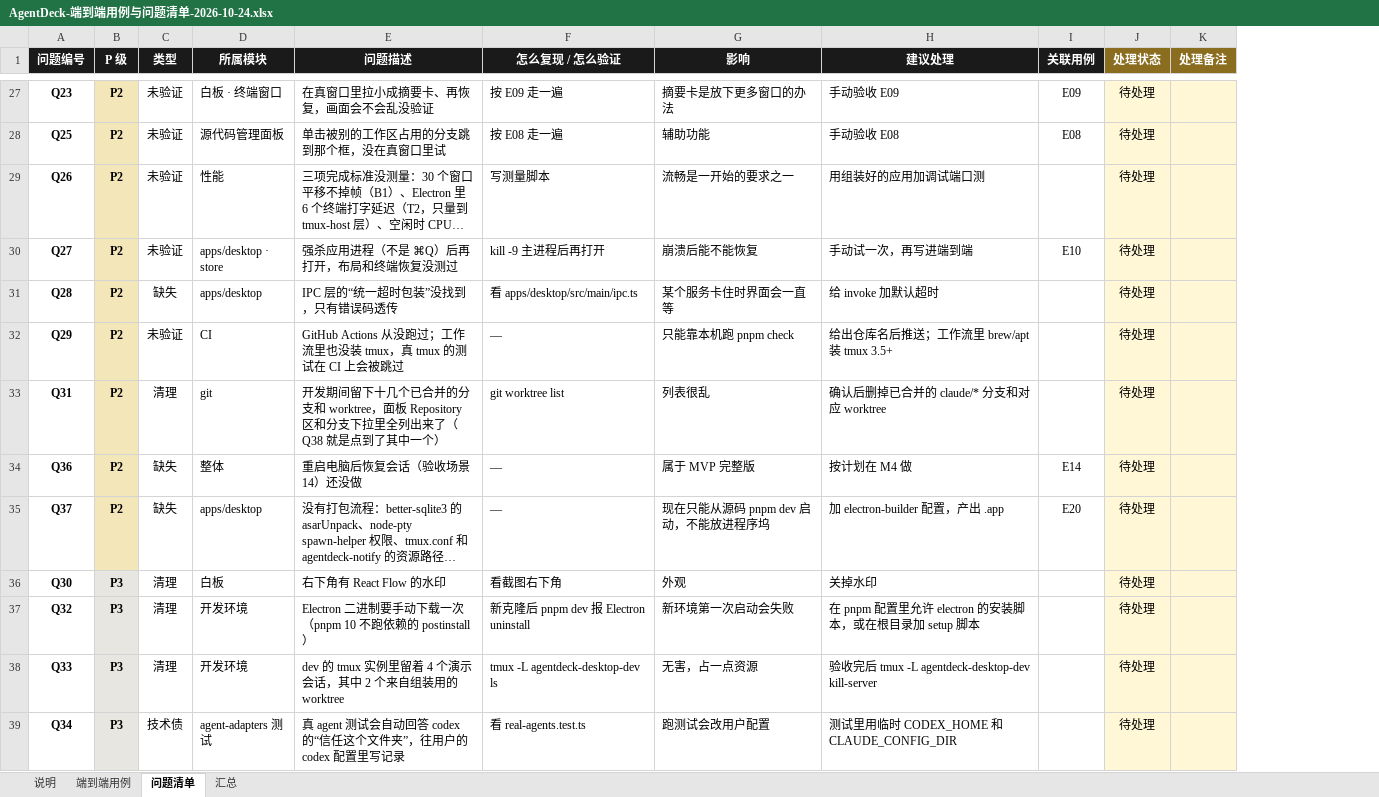
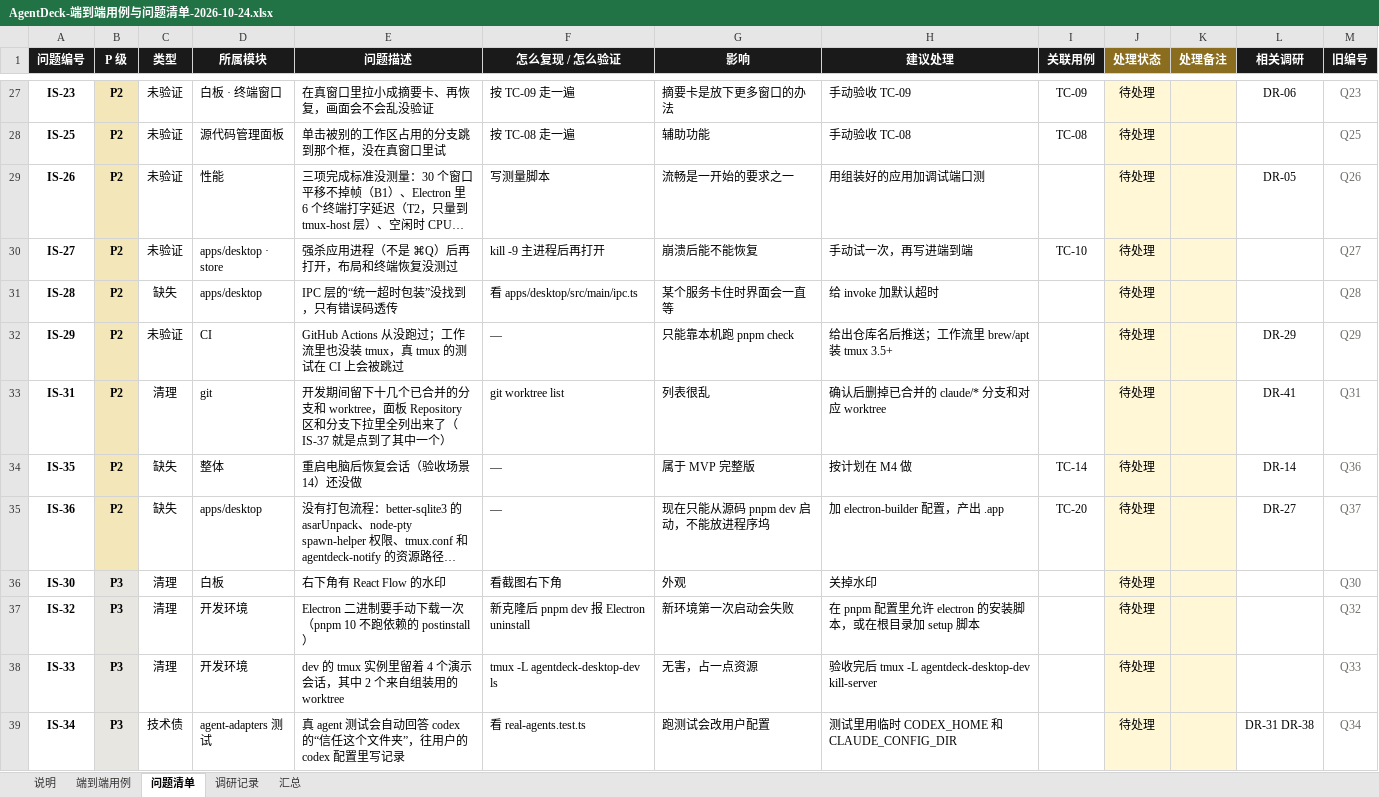
Before and after one commit to Loveforwa/AgentDeck, an Excel workbook: docs/status/AgentDeck-端到端用例与问题清单-2026-10-24.xlsx, sheet 问题清单, drawn as a sheet; only a part is shown, gaps mark what is left out; long unchanged cells end in …; values as stored, in another font and other column widths than the file's, no borders; conditional formats not drawn; the diff covers the shown part only; the diff names each change by its address in the sheet, - before the commit and + after, or states it on an @@ line.

```diff
--- a/docs/status/AgentDeck-端到端用例与问题清单-2026-10-24.xlsx (sheet 问题清单)
+++ b/docs/status/AgentDeck-端到端用例与问题清单-2026-10-24.xlsx (sheet 问题清单)
+sheet tab: 调研记录
+column L (相关调研), rows 27-39: DR-06 |  | DR-05 |  |  | DR-29 | DR-41 | DR-14 | DR-27 |  |  |  | DR-31 DR-38
+column M (旧编号), rows 27-39: Q23 | Q25 | Q26 | Q27 | Q28 | Q29 | Q31 | Q36 | Q37 | Q30 | Q32 | Q33 | Q34
-A27 (问题编号): Q23
+A27 (问题编号): IS-23
-F27 (怎么复现 / 怎么验证): 按 E09 走一遍
+F27 (怎么复现 / 怎么验证): 按 TC-09 走一遍
-H27 (建议处理): 手动验收 E09
+H27 (建议处理): 手动验收 TC-09
-I27 (关联用例): E09
+I27 (关联用例): TC-09
-A28 (问题编号): Q25
+A28 (问题编号): IS-25
-F28 (怎么复现 / 怎么验证): 按 E08 走一遍
+F28 (怎么复现 / 怎么验证): 按 TC-08 走一遍
-H28 (建议处理): 手动验收 E08
+H28 (建议处理): 手动验收 TC-08
-I28 (关联用例): E08
+I28 (关联用例): TC-08
-A29 (问题编号): Q26
+A29 (问题编号): IS-26
-A30 (问题编号): Q27
+A30 (问题编号): IS-27
-I30 (关联用例): E10
+I30 (关联用例): TC-10
-A31 (问题编号): Q28
+A31 (问题编号): IS-28
-A32 (问题编号): Q29
+A32 (问题编号): IS-29
-A33 (问题编号): Q31
+A33 (问题编号): IS-31
-E33 (问题描述): …出来了（Q38 就是点到…
+E33 (问题描述): …出来了（IS-37 就是点到…
-A34 (问题编号): Q36
+A34 (问题编号): IS-35
-I34 (关联用例): E14
+I34 (关联用例): TC-14
-A35 (问题编号): Q37
+A35 (问题编号): IS-36
-I35 (关联用例): E20
+I35 (关联用例): TC-20
-A36 (问题编号): Q30
+A36 (问题编号): IS-30
-A37 (问题编号): Q32
+A37 (问题编号): IS-32
-A38 (问题编号): Q33
+A38 (问题编号): IS-33
-A39 (问题编号): Q34
+A39 (问题编号): IS-34
```
Also changed, not shown: 59 edited cells elsewhere in this sheet, sheet 端到端用例, sheet 说明, 10 other files.
